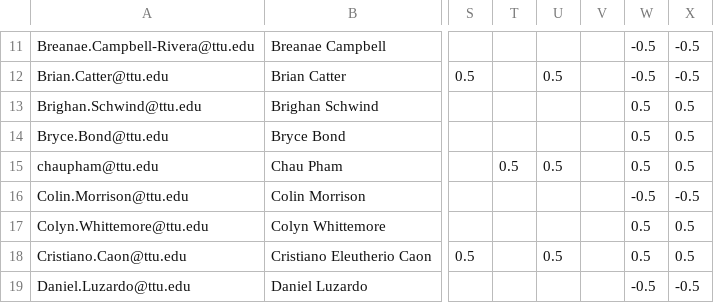
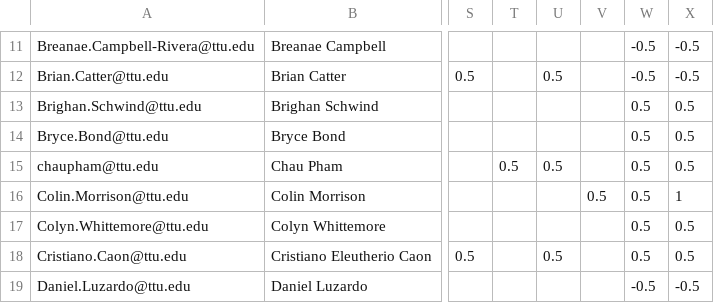
Before and after one commit to iDataVisualizationLab/CS5331-VirtualReality-Fall2020, a CSV file: grade/data/participation.csv, drawn as a sheet; only a part is shown, gaps mark what is left out; the diff names each change by its address in the sheet, - before the commit and + after, or states it on an @@ line.

Commit message:
Update participation.csv

```diff
--- a/grade/data/participation.csv
+++ b/grade/data/participation.csv
-V16: (empty)
+V16: 0.5
-W16: -0.5
+W16: 0.5
-X16: -0.5
+X16: 1
```
